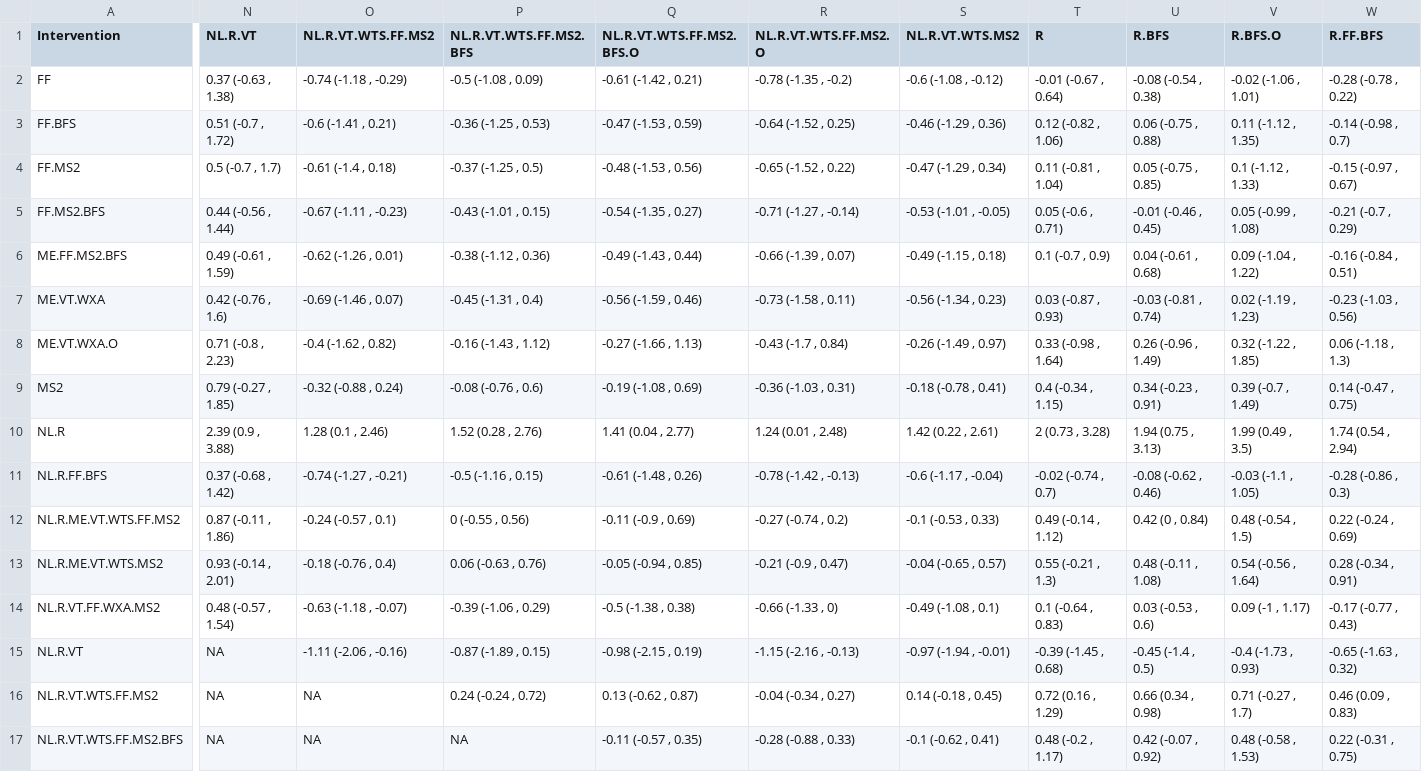
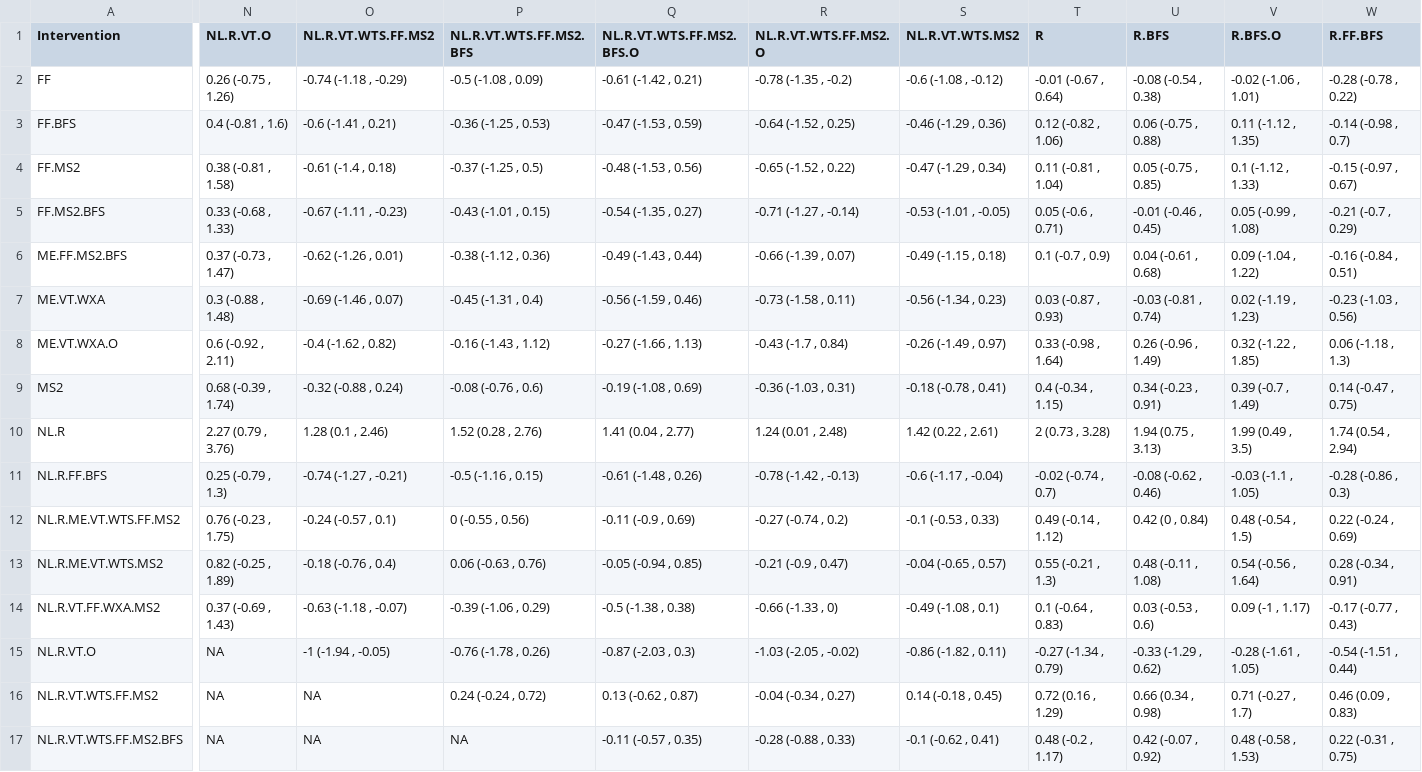
Before and after one commit to Instructional-Research-Group-IRG/CNMA, a CSV file: nma_league_table.csv, drawn as a sheet; only a part is shown, gaps mark what is left out; the diff covers the shown part only; the diff names each change by its address in the sheet, - before the commit and + after, or states it on an @@ line.

```diff
--- a/nma_league_table.csv
+++ b/nma_league_table.csv
-N1: NL.R.VT
+N1: NL.R.VT.O
-N2 (NL.R.VT.O): 0.37 (-0.63 , 1.38)
+N2 (NL.R.VT.O): 0.26 (-0.75 , 1.26)
-N3 (NL.R.VT.O): 0.51 (-0.7 , 1.72)
+N3 (NL.R.VT.O): 0.4 (-0.81 , 1.6)
-N4 (NL.R.VT.O): 0.5 (-0.7 , 1.7)
+N4 (NL.R.VT.O): 0.38 (-0.81 , 1.58)
-N5 (NL.R.VT.O): 0.44 (-0.56 , 1.44)
+N5 (NL.R.VT.O): 0.33 (-0.68 , 1.33)
-N6 (NL.R.VT.O): 0.49 (-0.61 , 1.59)
+N6 (NL.R.VT.O): 0.37 (-0.73 , 1.47)
-N7 (NL.R.VT.O): 0.42 (-0.76 , 1.6)
+N7 (NL.R.VT.O): 0.3 (-0.88 , 1.48)
-N8 (NL.R.VT.O): 0.71 (-0.8 , 2.23)
+N8 (NL.R.VT.O): 0.6 (-0.92 , 2.11)
-N9 (NL.R.VT.O): 0.79 (-0.27 , 1.85)
+N9 (NL.R.VT.O): 0.68 (-0.39 , 1.74)
-N10 (NL.R.VT.O): 2.39 (0.9 , 3.88)
+N10 (NL.R.VT.O): 2.27 (0.79 , 3.76)
-N11 (NL.R.VT.O): 0.37 (-0.68 , 1.42)
+N11 (NL.R.VT.O): 0.25 (-0.79 , 1.3)
-N12 (NL.R.VT.O): 0.87 (-0.11 , 1.86)
+N12 (NL.R.VT.O): 0.76 (-0.23 , 1.75)
-N13 (NL.R.VT.O): 0.93 (-0.14 , 2.01)
+N13 (NL.R.VT.O): 0.82 (-0.25 , 1.89)
-N14 (NL.R.VT.O): 0.48 (-0.57 , 1.54)
+N14 (NL.R.VT.O): 0.37 (-0.69 , 1.43)
-A15 (Intervention): NL.R.VT
+A15 (Intervention): NL.R.VT.O
-O15 (NL.R.VT.WTS.FF.MS2): -1.11 (-2.06 , -0.16)
+O15 (NL.R.VT.WTS.FF.MS2): -1 (-1.94 , -0.05)
-P15 (NL.R.VT.WTS.FF.MS2.BFS): -0.87 (-1.89 , 0.15)
+P15 (NL.R.VT.WTS.FF.MS2.BFS): -0.76 (-1.78 , 0.26)
-Q15 (NL.R.VT.WTS.FF.MS2.BFS.O): -0.98 (-2.15 , 0.19)
+Q15 (NL.R.VT.WTS.FF.MS2.BFS.O): -0.87 (-2.03 , 0.3)
-R15 (NL.R.VT.WTS.FF.MS2.O): -1.15 (-2.16 , -0.13)
+R15 (NL.R.VT.WTS.FF.MS2.O): -1.03 (-2.05 , -0.02)
-S15 (NL.R.VT.WTS.MS2): -0.97 (-1.94 , -0.01)
+S15 (NL.R.VT.WTS.MS2): -0.86 (-1.82 , 0.11)
-T15 (R): -0.39 (-1.45 , 0.68)
+T15 (R): -0.27 (-1.34 , 0.79)
-U15 (R.BFS): -0.45 (-1.4 , 0.5)
+U15 (R.BFS): -0.33 (-1.29 , 0.62)
-V15 (R.BFS.O): -0.4 (-1.73 , 0.93)
+V15 (R.BFS.O): -0.28 (-1.61 , 1.05)
-W15 (R.FF.BFS): -0.65 (-1.63 , 0.32)
+W15 (R.FF.BFS): -0.54 (-1.51 , 0.44)
```
Also changed, not shown: 24 edited cells elsewhere in this file, 2 other files.
